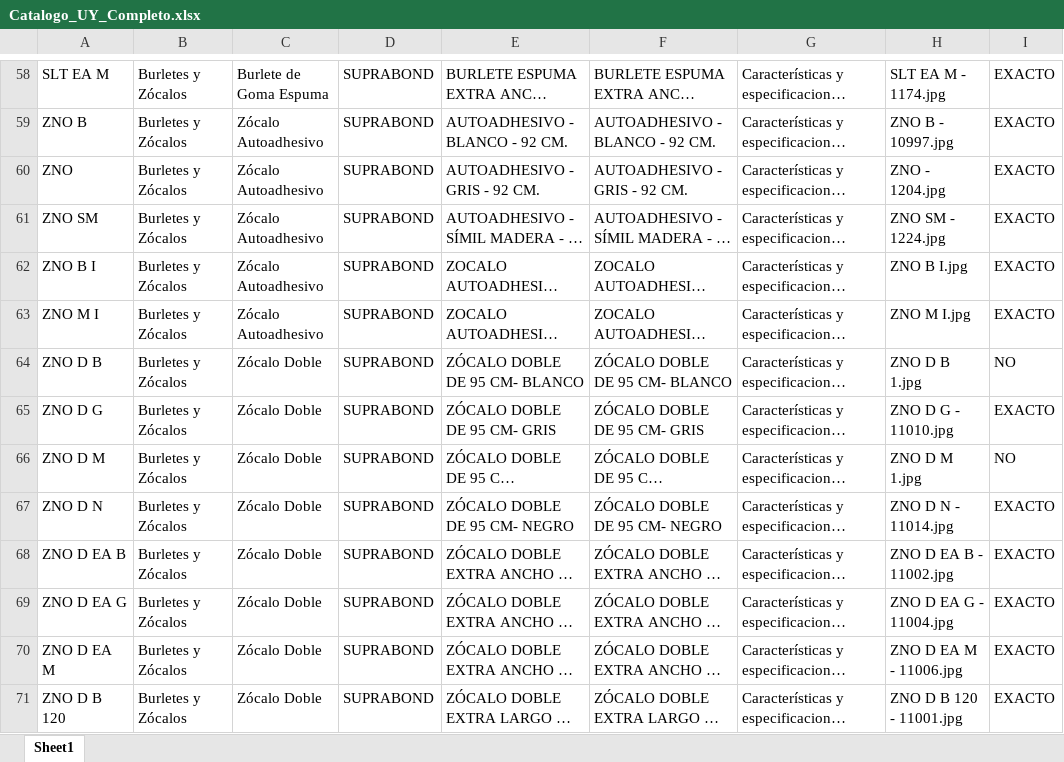
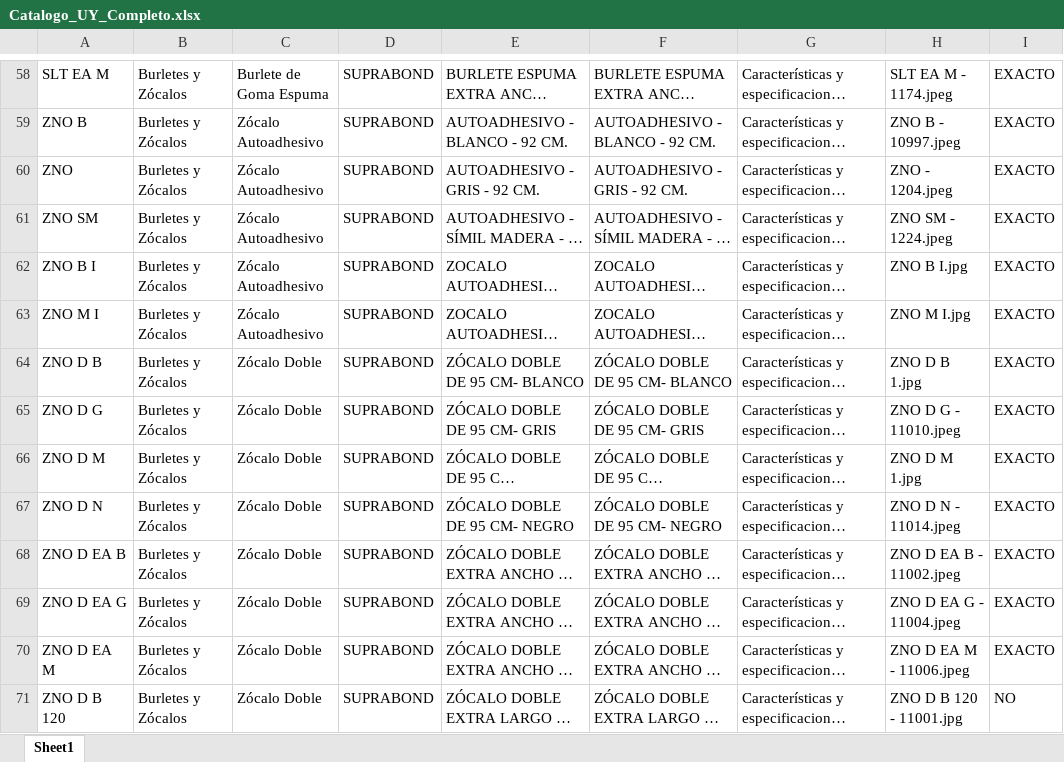
Before and after one commit to aperez-suprabond/catalogo-erpa-uruguay, an Excel workbook: Catalogo_UY_Completo.xlsx, sheet Sheet1, drawn as a sheet; only a part is shown, gaps mark what is left out; long unchanged cells end in …; values as stored, in another font and other column widths than the file's, no borders; the diff covers the shown part only; the diff names each change by its address in the sheet, - before the commit and + after, or states it on an @@ line.

```diff
--- a/Catalogo_UY_Completo.xlsx (sheet Sheet1)
+++ b/Catalogo_UY_Completo.xlsx (sheet Sheet1)
-H58: SLT EA M - 1174.jpg
+H58: SLT EA M - 1174.jpeg
-H59: ZNO B - 10997.jpg
+H59: ZNO B - 10997.jpeg
-H60: ZNO - 1204.jpg
+H60: ZNO - 1204.jpeg
-H61: ZNO SM - 1224.jpg
+H61: ZNO SM - 1224.jpeg
-I64: NO
+I64: EXACTO
-H65: ZNO D G - 11010.jpg
+H65: ZNO D G - 11010.jpeg
-I66: NO
+I66: EXACTO
-H67: ZNO D N - 11014.jpg
+H67: ZNO D N - 11014.jpeg
-H68: ZNO D EA B - 11002.jpg
+H68: ZNO D EA B - 11002.jpeg
-H69: ZNO D EA G - 11004.jpg
+H69: ZNO D EA G - 11004.jpeg
-H70: ZNO D EA M - 11006.jpg
+H70: ZNO D EA M - 11006.jpeg
-I71: EXACTO
+I71: NO
```
Also changed, not shown: 360 edited cells elsewhere in this sheet, 3 other files.
